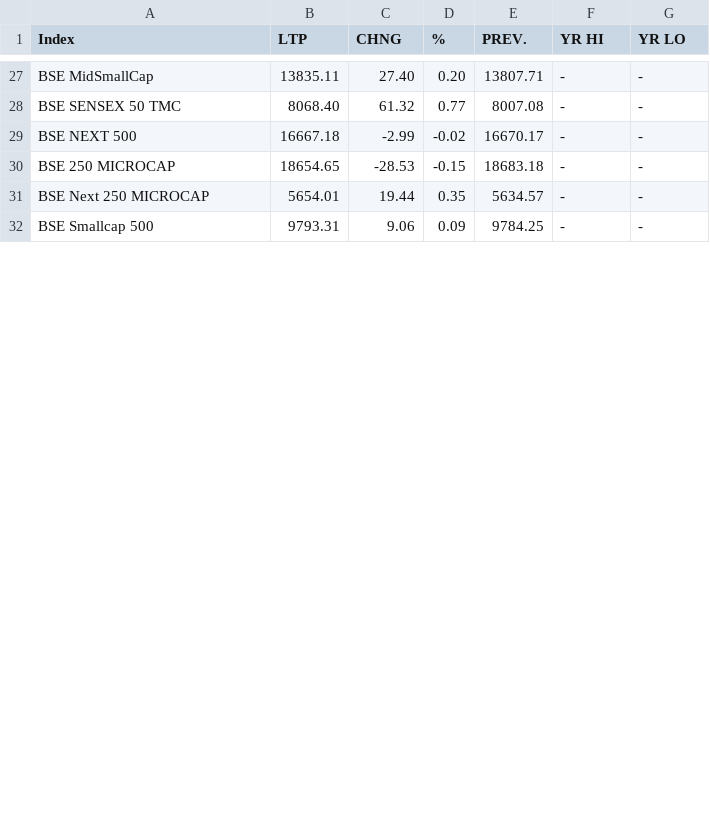
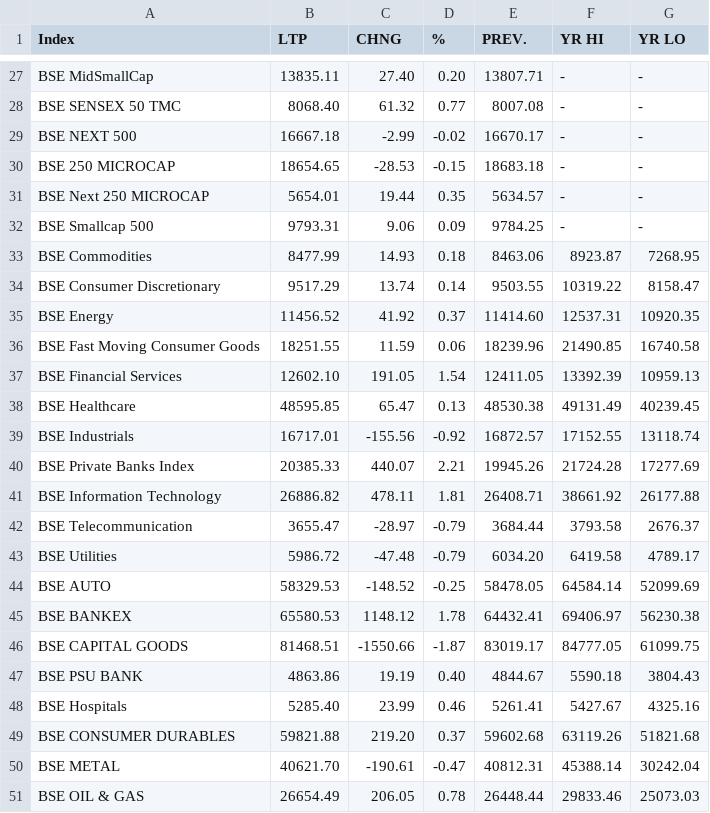
Before and after one commit to saikat-pundit/Index-NAVs, a CSV file: Data/BSE.csv, drawn as a sheet; only a part is shown, gaps mark what is left out; the diff covers the shown part only.

```diff
--- a/Data/BSE.csv
+++ b/Data/BSE.csv
@@ -32 +32,20 @@ BSE Next 250 MICROCAP,5654.01,19.44,0.35,5634.57,-,-
 BSE Smallcap 500,9793.31,9.06,0.09,9784.25,-,-
+BSE Commodities,8477.99,14.93,0.18,8463.06,8923.87,7268.95
+BSE Consumer Discretionary,9517.29,13.74,0.14,9503.55,10319.22,8158.47
+BSE Energy,11456.52,41.92,0.37,11414.60,12537.31,10920.35
+BSE Fast Moving Consumer Goods,18251.55,11.59,0.06,18239.96,21490.85,16740.58
+BSE Financial Services,12602.10,191.05,1.54,12411.05,13392.39,10959.13
+BSE Healthcare,48595.85,65.47,0.13,48530.38,49131.49,40239.45
+BSE Industrials,16717.01,-155.56,-0.92,16872.57,17152.55,13118.74
+BSE Private Banks Index,20385.33,440.07,2.21,19945.26,21724.28,17277.69
+BSE Information Technology,26886.82,478.11,1.81,26408.71,38661.92,26177.88
+BSE Telecommunication,3655.47,-28.97,-0.79,3684.44,3793.58,2676.37
+BSE Utilities,5986.72,-47.48,-0.79,6034.20,6419.58,4789.17
+BSE AUTO,58329.53,-148.52,-0.25,58478.05,64584.14,52099.69
+BSE BANKEX,65580.53,1148.12,1.78,64432.41,69406.97,56230.38
+BSE CAPITAL GOODS,81468.51,-1550.66,-1.87,83019.17,84777.05,61099.75
+BSE PSU BANK,4863.86,19.19,0.40,4844.67,5590.18,3804.43
+BSE Hospitals,5285.40,23.99,0.46,5261.41,5427.67,4325.16
+BSE CONSUMER DURABLES,59821.88,219.20,0.37,59602.68,63119.26,51821.68
+BSE METAL,40621.70,-190.61,-0.47,40812.31,45388.14,30242.04
+BSE OIL & GAS,26654.49,206.05,0.78,26448.44,29833.46,25073.03
```
Also changed, not shown: 9 added rows and 1 edited cell elsewhere in this file, Data/Cash.csv, Data/Economic.csv, 5 other files.
